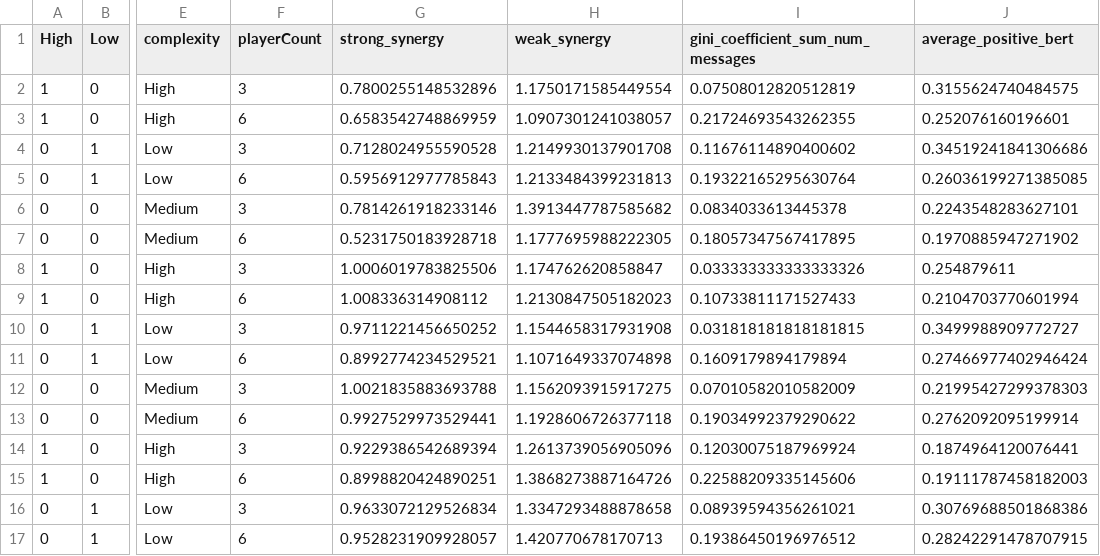
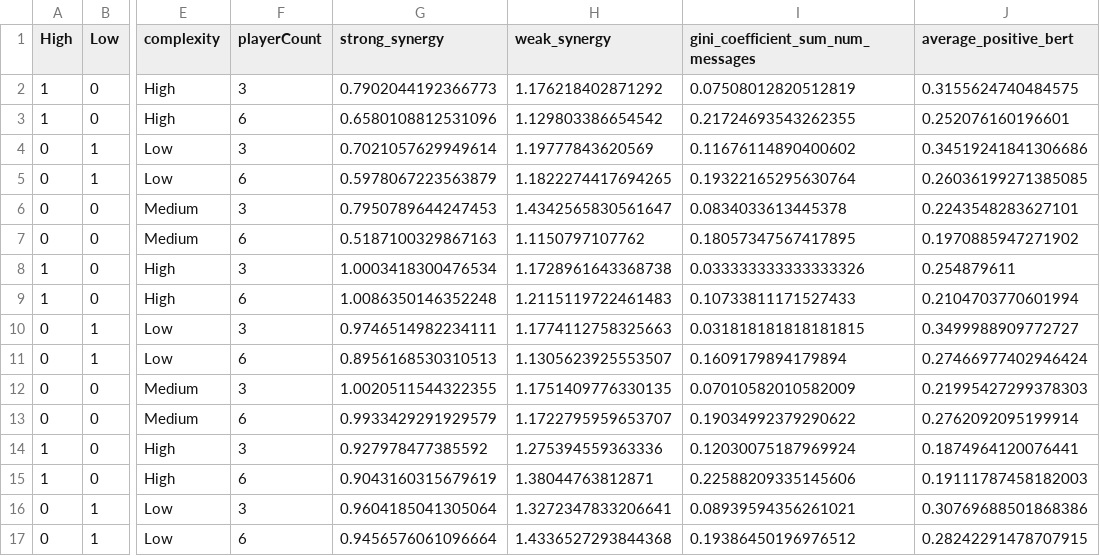
Before and after one commit to xehu/tpm-horse-race-modeling, a CSV file: aggregated_performance_by_task.csv, drawn as a sheet; only a part is shown, gaps mark what is left out; the diff covers the shown part only; the diff names each change by its address in the sheet, - before the commit and + after, or states it on an @@ line.

Commit message:
add holding out a FULL TASK

```diff
--- a/aggregated_performance_by_task.csv
+++ b/aggregated_performance_by_task.csv
-G2 (strong_synergy): 0.7800255148532896
+G2 (strong_synergy): 0.7902044192366773
-H2 (weak_synergy): 1.1750171585449554
+H2 (weak_synergy): 1.176218402871292
-G3 (strong_synergy): 0.6583542748869959
+G3 (strong_synergy): 0.6580108812531096
-H3 (weak_synergy): 1.0907301241038057
+H3 (weak_synergy): 1.129803386654542
-G4 (strong_synergy): 0.7128024955590528
+G4 (strong_synergy): 0.7021057629949614
-H4 (weak_synergy): 1.2149930137901708
+H4 (weak_synergy): 1.19777843620569
-G5 (strong_synergy): 0.5956912977785843
+G5 (strong_synergy): 0.5978067223563879
-H5 (weak_synergy): 1.2133484399231813
+H5 (weak_synergy): 1.1822274417694265
-G6 (strong_synergy): 0.7814261918233146
+G6 (strong_synergy): 0.7950789644247453
-H6 (weak_synergy): 1.3913447787585682
+H6 (weak_synergy): 1.4342565830561647
-G7 (strong_synergy): 0.5231750183928718
+G7 (strong_synergy): 0.5187100329867163
-H7 (weak_synergy): 1.1777695988222305
+H7 (weak_synergy): 1.1150797107762
-G8 (strong_synergy): 1.0006019783825506
+G8 (strong_synergy): 1.0003418300476534
-H8 (weak_synergy): 1.174762620858847
+H8 (weak_synergy): 1.1728961643368738
-G9 (strong_synergy): 1.008336314908112
+G9 (strong_synergy): 1.0086350146352248
-H9 (weak_synergy): 1.2130847505182023
+H9 (weak_synergy): 1.2115119722461483
-G10 (strong_synergy): 0.9711221456650252
+G10 (strong_synergy): 0.9746514982234111
-H10 (weak_synergy): 1.1544658317931908
+H10 (weak_synergy): 1.1774112758325663
-G11 (strong_synergy): 0.8992774234529521
+G11 (strong_synergy): 0.8956168530310513
-H11 (weak_synergy): 1.1071649337074898
+H11 (weak_synergy): 1.1305623925553507
-G12 (strong_synergy): 1.0021835883693788
+G12 (strong_synergy): 1.0020511544322355
-H12 (weak_synergy): 1.1562093915917275
+H12 (weak_synergy): 1.1751409776330135
-G13 (strong_synergy): 0.9927529973529441
+G13 (strong_synergy): 0.9933429291929579
-H13 (weak_synergy): 1.1928606726377118
+H13 (weak_synergy): 1.1722795959653707
-G14 (strong_synergy): 0.9229386542689394
+G14 (strong_synergy): 0.927978477385592
-H14 (weak_synergy): 1.2613739056905096
+H14 (weak_synergy): 1.275394559363336
-G15 (strong_synergy): 0.8998820424890251
+G15 (strong_synergy): 0.9043160315679619
-H15 (weak_synergy): 1.3868273887164726
+H15 (weak_synergy): 1.38044763812871
-G16 (strong_synergy): 0.9633072129526834
+G16 (strong_synergy): 0.9604185041305064
-H16 (weak_synergy): 1.3347293488878658
+H16 (weak_synergy): 1.3272347833206641
-G17 (strong_synergy): 0.9528231909928057
+G17 (strong_synergy): 0.9456576061096664
-H17 (weak_synergy): 1.420770678170713
+H17 (weak_synergy): 1.4336527293844368
```
Also changed, not shown: 87 edited cells elsewhere in this file, 1 other file.
